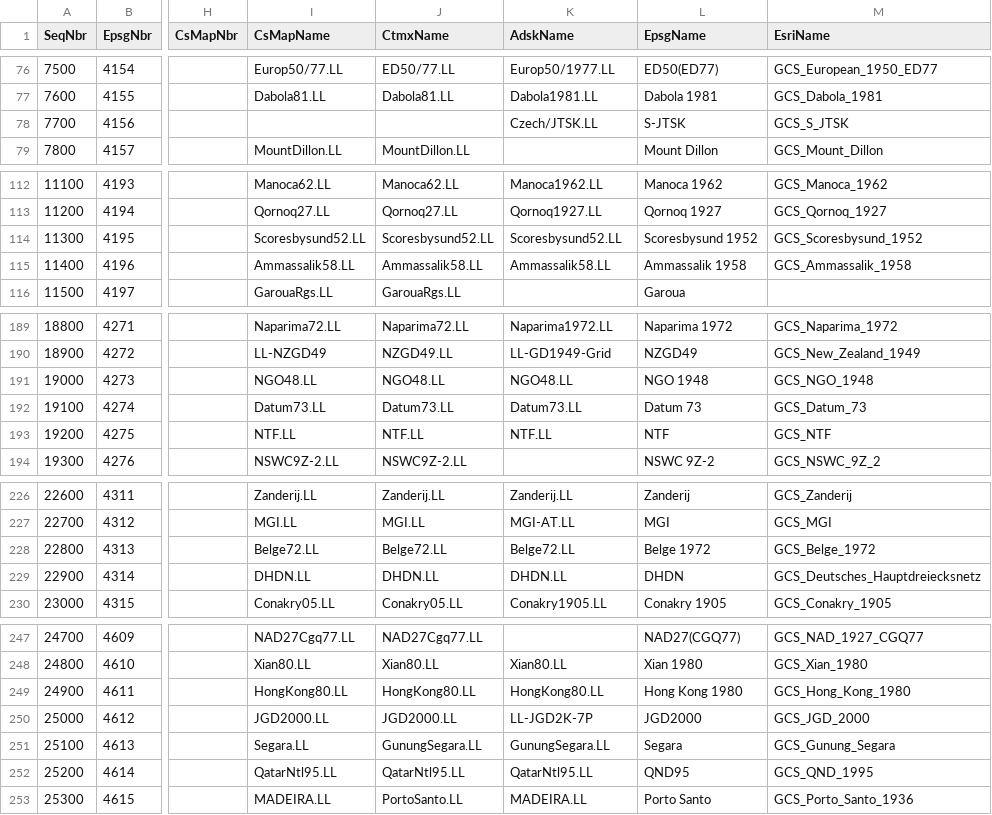
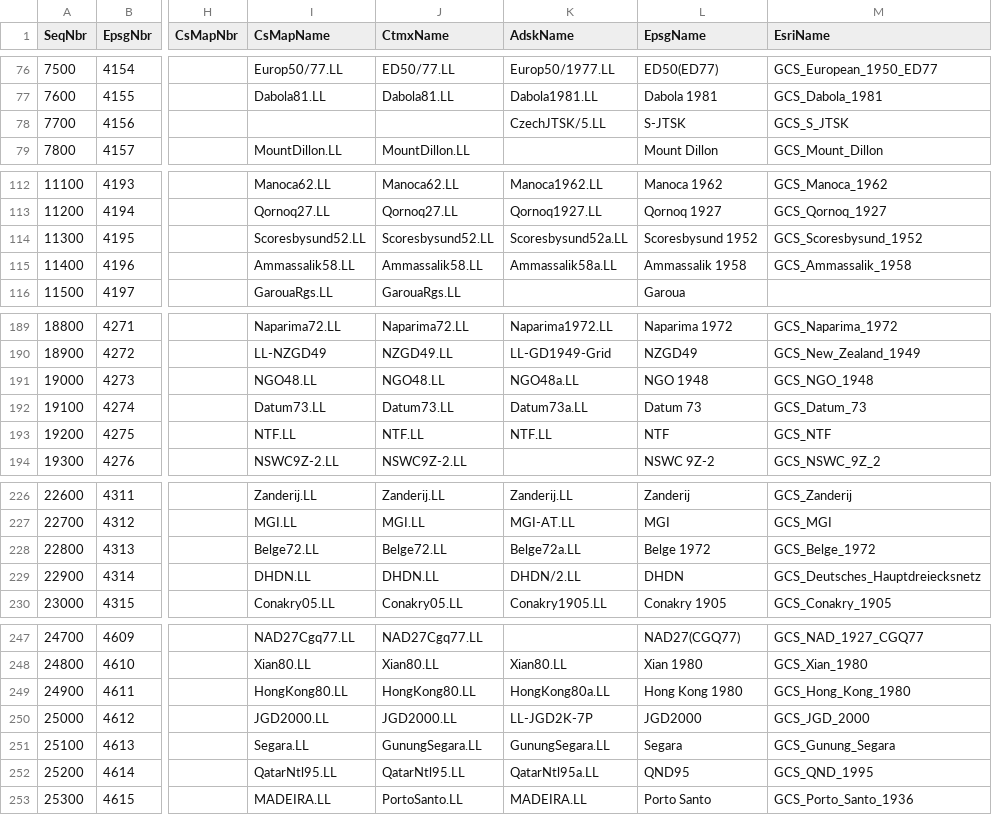
Before and after one commit to eharris/csmap, a CSV file: CsMapDev/Data/GeographicKeyNameMap.csv, drawn as a sheet; only a part is shown, gaps mark what is left out; the diff covers the shown part only; the diff names each change by its address in the sheet, - before the commit and + after, or states it on an @@ line.

```diff
--- a/CsMapDev/Data/GeographicKeyNameMap.csv
+++ b/CsMapDev/Data/GeographicKeyNameMap.csv
-K78 (AdskName): Czech/JTSK.LL
+K78 (AdskName): CzechJTSK/5.LL
-K114 (AdskName): Scoresbysund52.LL
+K114 (AdskName): Scoresbysund52a.LL
-K115 (AdskName): Ammassalik58.LL
+K115 (AdskName): Ammassalik58a.LL
-K191 (AdskName): NGO48.LL
+K191 (AdskName): NGO48a.LL
-K192 (AdskName): Datum73.LL
+K192 (AdskName): Datum73a.LL
-K228 (AdskName): Belge72.LL
+K228 (AdskName): Belge72a.LL
-K229 (AdskName): DHDN.LL
+K229 (AdskName): DHDN/2.LL
-K249 (AdskName): HongKong80.LL
+K249 (AdskName): HongKong80a.LL
-K252 (AdskName): QatarNtl95.LL
+K252 (AdskName): QatarNtl95a.LL
```
Also changed, not shown: 21 edited cells elsewhere in this file, CsMapDev/Data/DatumKeyNameMap.csv, CsMapDev/Data/ProjectiveKeyNameMap.csv, 24 other files.
